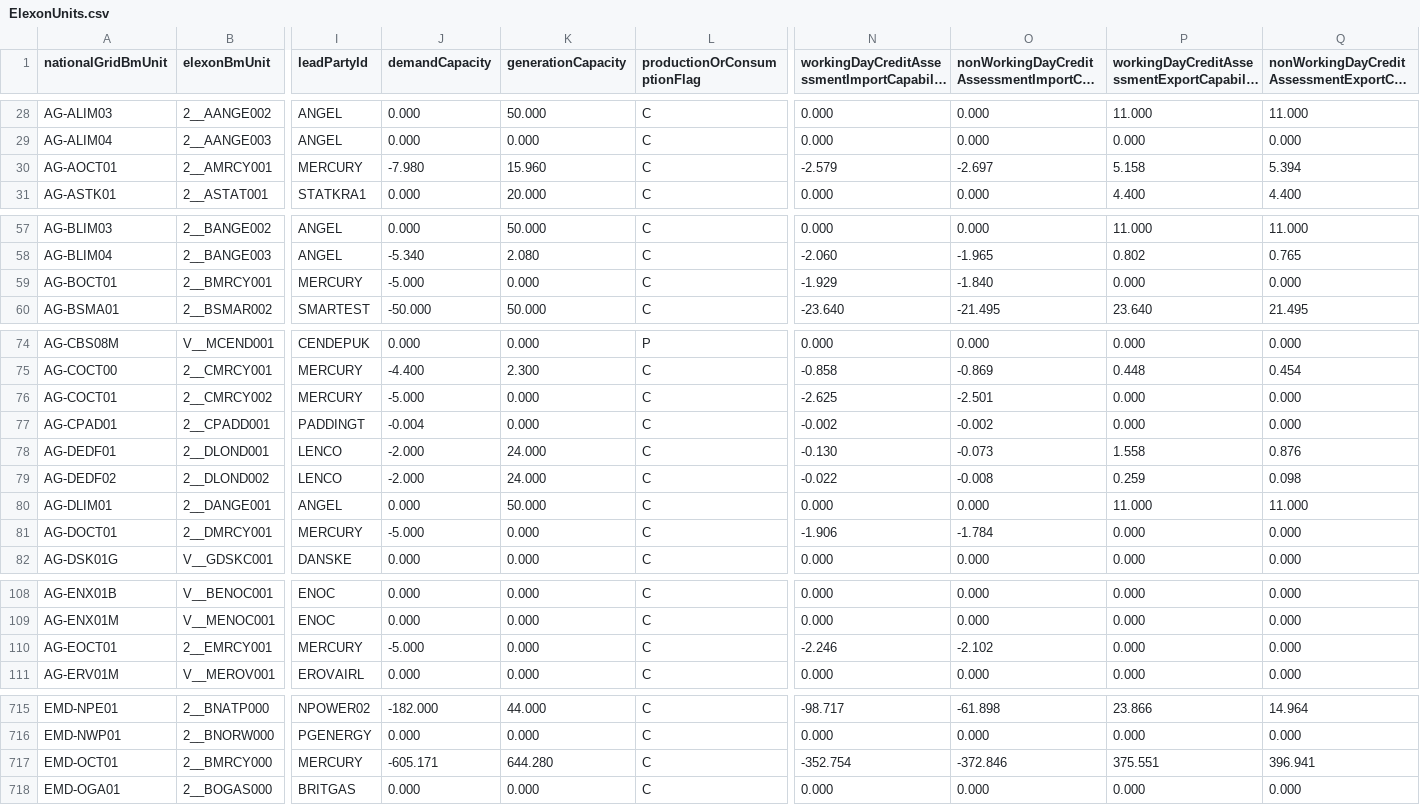
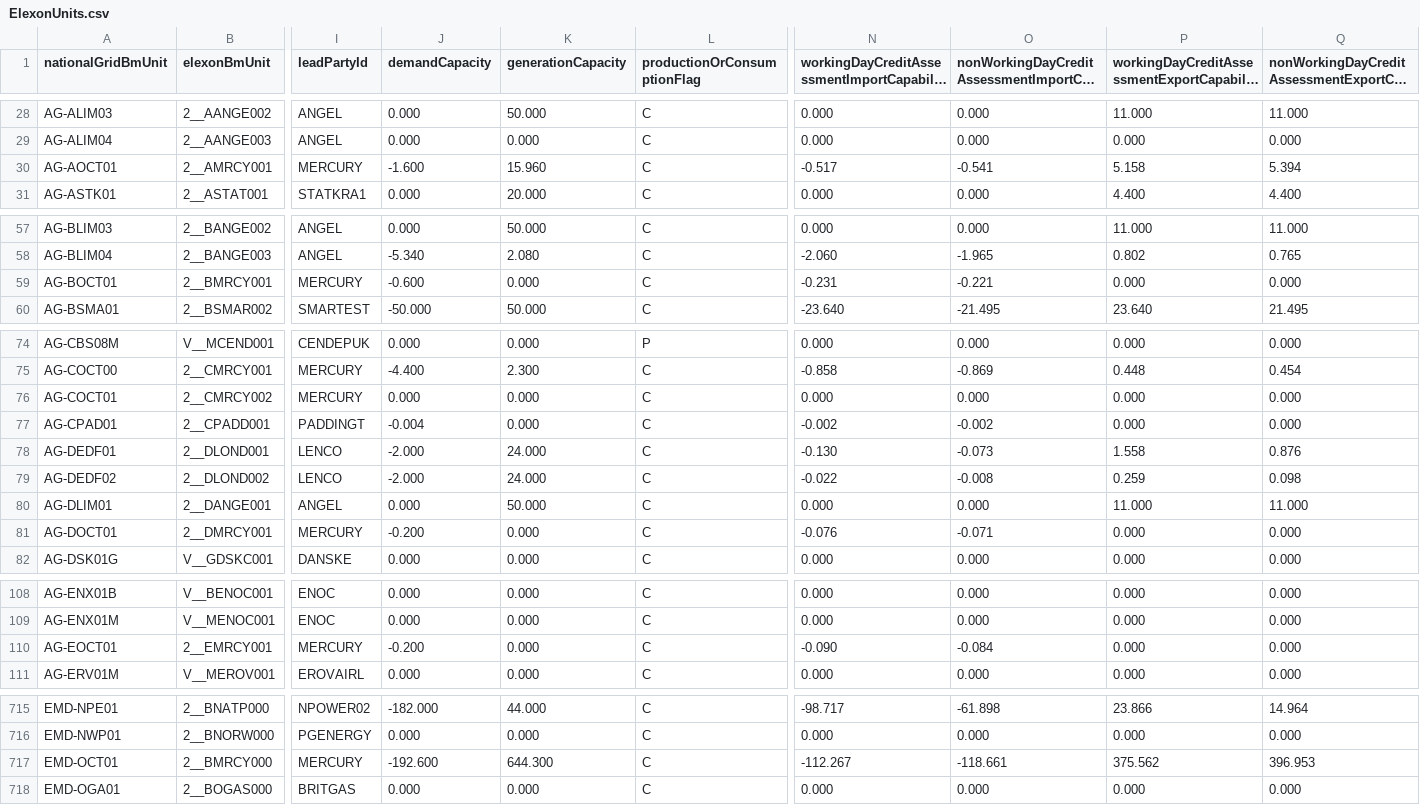
Before and after one commit to e-zaline/power-plant-explorer, a CSV file: data/unit list/elexon/ElexonUnits.csv, drawn as a sheet; only a part is shown, gaps mark what is left out; long unchanged cells end in …; the diff covers the shown part only; the diff names each change by its address in the sheet, - before the commit and + after, or states it on an @@ line.

```diff
--- a/data/unit list/elexon/ElexonUnits.csv
+++ b/data/unit list/elexon/ElexonUnits.csv
-J30 (demandCapacity): -7.980
+J30 (demandCapacity): -1.600
-N30: -2.579
+N30: -0.517
-O30: -2.697
+O30: -0.541
-J59 (demandCapacity): -5.000
+J59 (demandCapacity): -0.600
-N59: -1.929
+N59: -0.231
-O59: -1.840
+O59: -0.221
-J76 (demandCapacity): -5.000
+J76 (demandCapacity): 0.000
-N76: -2.625
+N76: 0.000
-O76: -2.501
+O76: 0.000
-J81 (demandCapacity): -5.000
+J81 (demandCapacity): -0.200
-N81: -1.906
+N81: -0.076
-O81: -1.784
+O81: -0.071
-J110 (demandCapacity): -5.000
+J110 (demandCapacity): -0.200
-N110: -2.246
+N110: -0.090
-O110: -2.102
+O110: -0.084
-J717 (demandCapacity): -605.171
+J717 (demandCapacity): -192.600
-K717 (generationCapacity): 644.280
+K717 (generationCapacity): 644.300
-N717: -352.754
+N717: -112.267
-O717: -372.846
+O717: -118.661
-P717: 375.551
+P717: 375.562
-Q717: 396.941
+Q717: 396.953
```
Also changed, not shown: 63 edited cells elsewhere in this file, 3 other files.
